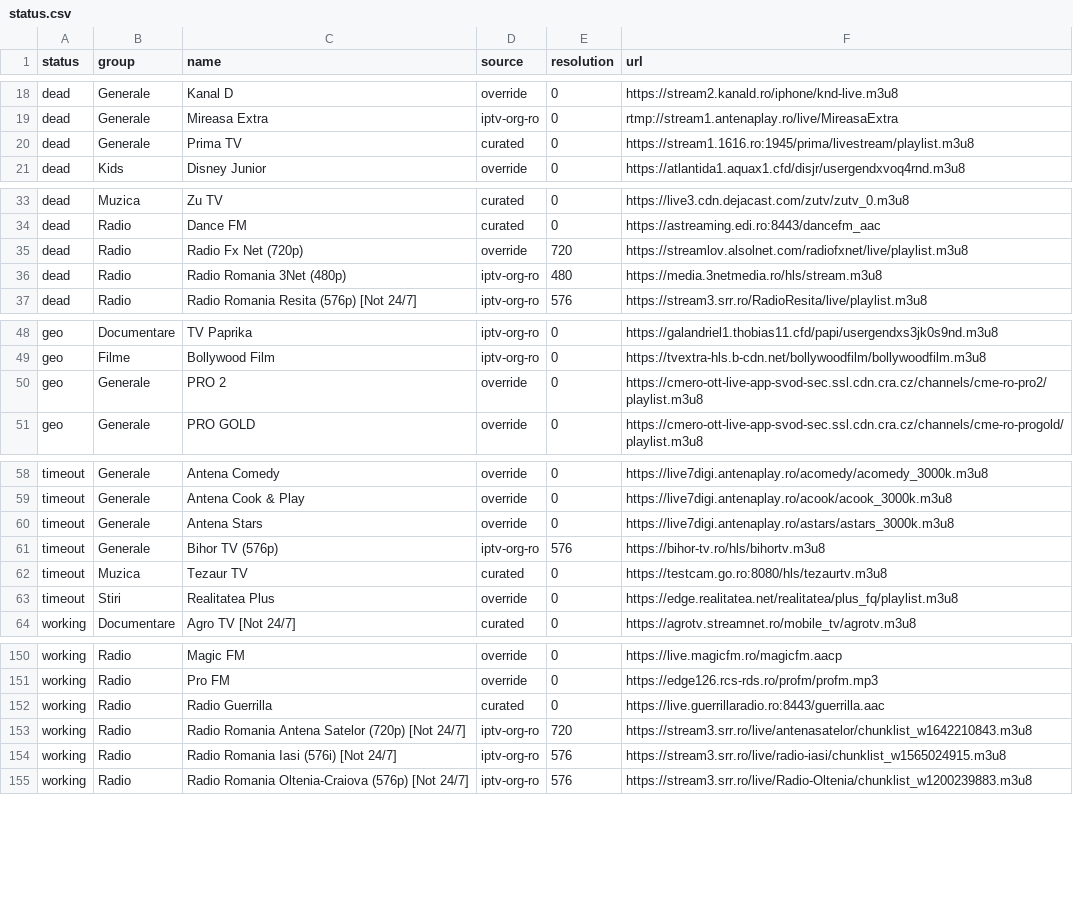
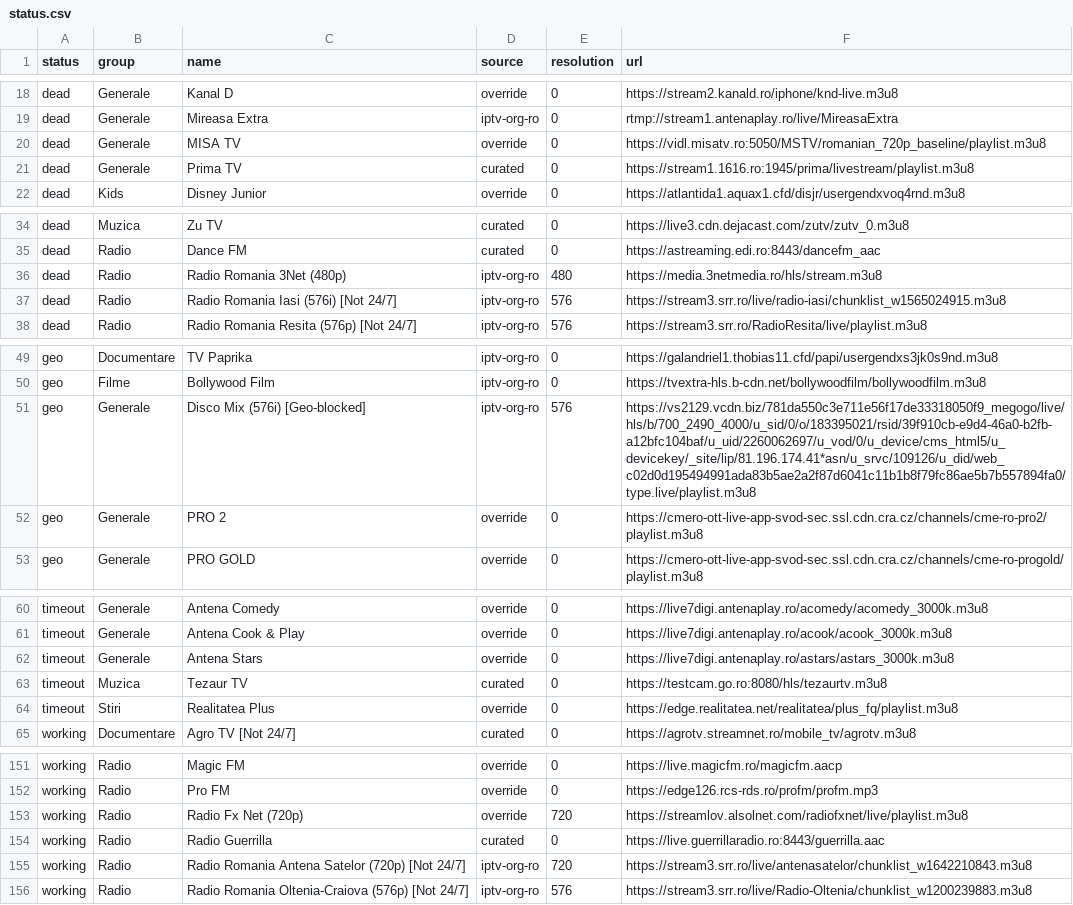
Before and after one commit to carloclim/romania-iptv-list, a CSV file: dist/status.csv, drawn as a sheet; only a part is shown, gaps mark what is left out; the diff covers the shown part only.

```diff
--- a/dist/status.csv
+++ b/dist/status.csv
@@ -19,2 +19,3 @@ dead,Generale,Kanal D,override,0,https://stream2.kanald.ro/iphone/knd-live.m3u8
 dead,Generale,Mireasa Extra,iptv-org-ro,0,rtmp://stream1.antenaplay.ro/live/MireasaExtra
+dead,Generale,MISA TV,override,0,https://vidl.misatv.ro:5050/MSTV/romanian_720p_baseline/playlist.m3u8
 dead,Generale,Prima TV,curated,0,https://stream1.1616.ro:1945/prima/livestream/playlist.m3u8
@@ -34,4 +35,4 @@ dead,Muzica,Zu TV,curated,0,https://live3.cdn.dejacast.com/zutv/zutv_0.m3u8
 dead,Radio,Dance FM,curated,0,https://astreaming.edi.ro:8443/dancefm_aac
-dead,Radio,Radio Fx Net (720p),override,720,https://streamlov.alsolnet.com/radiofxnet/live/playlist.m3u8
 dead,Radio,Radio Romania 3Net (480p),iptv-org-ro,480,https://media.3netmedia.ro/hls/stream.m3u8
+dead,Radio,Radio Romania Iasi (576i) [Not 24/7],iptv-org-ro,576,https://stream3.srr.ro/live/radio-iasi/chunklist_w1565024915.m3u8
 dead,Radio,Radio Romania Resita (576p) [Not 24/7],iptv-org-ro,576,https://stream3.srr.ro/RadioResita/live/playlist.m3u8
@@ -49,2 +50,3 @@ geo,Documentare,TV Paprika,iptv-org-ro,0,https://galandriel1.thobias11.cfd/papi/
 geo,Filme,Bollywood Film,iptv-org-ro,0,https://tvextra-hls.b-cdn.net/bollywoodfilm/bollywoodfilm.m3u8
+geo,Generale,Disco Mix (576i) [Geo-blocked],iptv-org-ro,576,https://vs2129.vcdn.biz/781da550c3e711e56f17de33318050f9_megogo/live/hls/b/700_2490_4000/u_sid/0/o/183395021/rsid/39f910cb-e9d4-46a0-b2fb-a12bfc104baf/u_uid/2260062697/u_vod/0/u_device/cms_html5/u_devicekey/_site/lip/81.196.174.41*asn/u_srvc/109126/u_did/web_c02d0d195494991ada83b5ae2a2f87d6041c11b1b8f79fc86ae5b7b557894fa0/type.live/playlist.m3u8
 geo,Generale,PRO 2,override,0,https://cmero-ott-live-app-svod-sec.ssl.cdn.cra.cz/channels/cme-ro-pro2/playlist.m3u8
@@ -60,3 +62,2 @@ timeout,Generale,Antena Cook & Play,override,0,https://live7digi.antenaplay.ro/a
 timeout,Generale,Antena Stars,override,0,https://live7digi.antenaplay.ro/astars/astars_3000k.m3u8
-timeout,Generale,Bihor TV (576p),iptv-org-ro,576,https://bihor-tv.ro/hls/bihortv.m3u8
 timeout,Muzica,Tezaur TV,curated,0,https://testcam.go.ro:8080/hls/tezaurtv.m3u8
@@ -151,5 +152,5 @@ working,Radio,Magic FM,override,0,https://live.magicfm.ro/magicfm.aacp
 working,Radio,Pro FM,override,0,https://edge126.rcs-rds.ro/profm/profm.mp3
+working,Radio,Radio Fx Net (720p),override,720,https://streamlov.alsolnet.com/radiofxnet/live/playlist.m3u8
 working,Radio,Radio Guerrilla,curated,0,https://live.guerrillaradio.ro:8443/guerrilla.aac
 working,Radio,Radio Romania Antena Satelor (720p) [Not 24/7],iptv-org-ro,720,https://stream3.srr.ro/live/antenasatelor/chunklist_w1642210843.m3u8
-working,Radio,Radio Romania Iasi (576i) [Not 24/7],iptv-org-ro,576,https://stream3.srr.ro/live/radio-iasi/chunklist_w1565024915.m3u8
 working,Radio,Radio Romania Oltenia-Craiova (576p) [Not 24/7],iptv-org-ro,576,https://stream3.srr.ro/live/Radio-Oltenia/chunklist_w1200239883.m3u8
```
Also changed, not shown: 2 added rows and 1 removed row elsewhere in this file, 12 other files.
